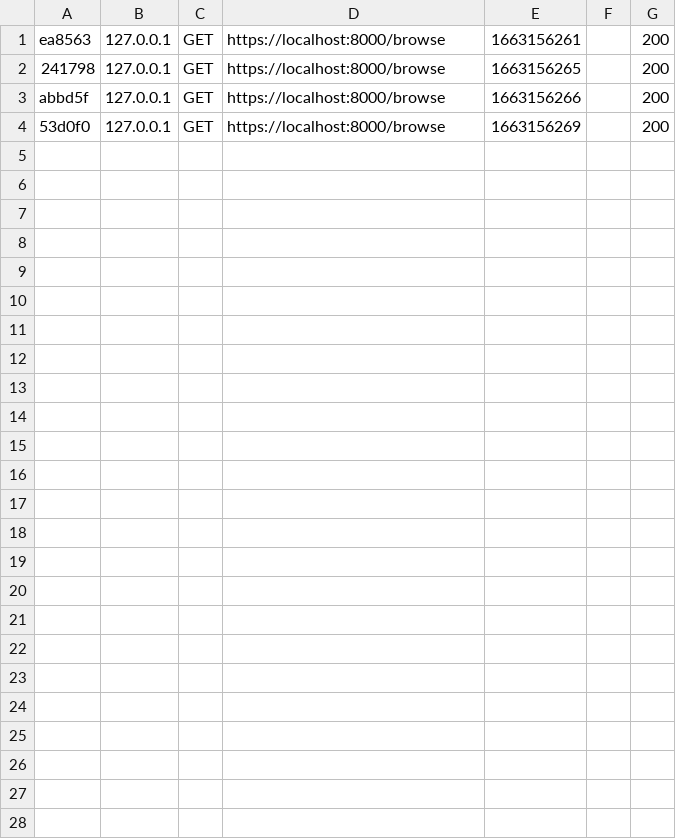
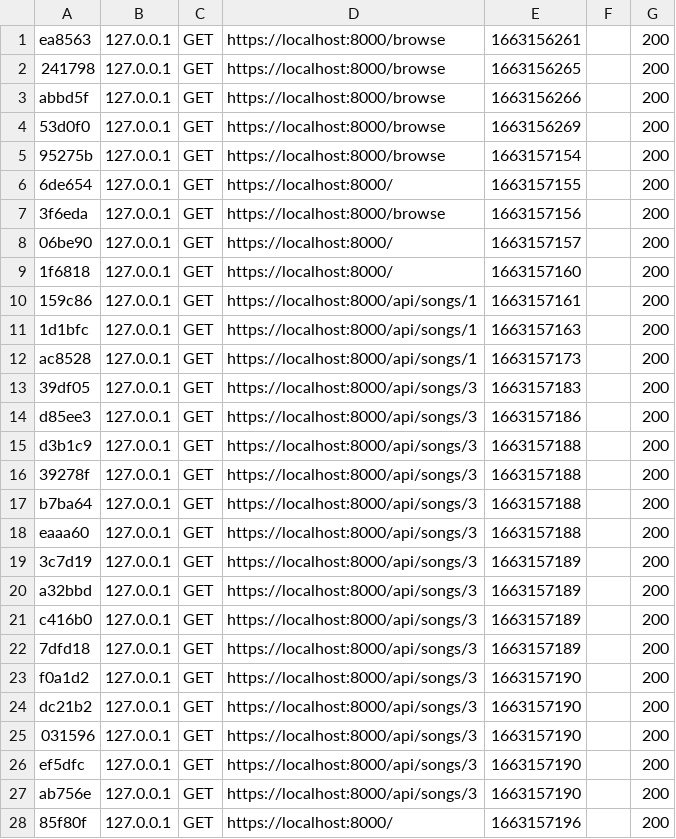
Before and after one commit to Jesper15/symfony-fundamentals, a CSV file: var/cache/dev/profiler/index.csv, drawn as a sheet.

Commit message:
Adding cache

```diff
--- a/var/cache/dev/profiler/index.csv
+++ b/var/cache/dev/profiler/index.csv
@@ -4 +4,25 @@ abbd5f,127.0.0.1,GET,https://localhost:8000/browse,1663156266,,200
 53d0f0,127.0.0.1,GET,https://localhost:8000/browse,1663156269,,200
+95275b,127.0.0.1,GET,https://localhost:8000/browse,1663157154,,200
+6de654,127.0.0.1,GET,https://localhost:8000/,1663157155,,200
+3f6eda,127.0.0.1,GET,https://localhost:8000/browse,1663157156,,200
+06be90,127.0.0.1,GET,https://localhost:8000/,1663157157,,200
+1f6818,127.0.0.1,GET,https://localhost:8000/,1663157160,,200
+159c86,127.0.0.1,GET,https://localhost:8000/api/songs/1,1663157161,,200
+1d1bfc,127.0.0.1,GET,https://localhost:8000/api/songs/1,1663157163,,200
+ac8528,127.0.0.1,GET,https://localhost:8000/api/songs/1,1663157173,,200
+39df05,127.0.0.1,GET,https://localhost:8000/api/songs/3,1663157183,,200
+d85ee3,127.0.0.1,GET,https://localhost:8000/api/songs/3,1663157186,,200
+d3b1c9,127.0.0.1,GET,https://localhost:8000/api/songs/3,1663157188,,200
+39278f,127.0.0.1,GET,https://localhost:8000/api/songs/3,1663157188,,200
+b7ba64,127.0.0.1,GET,https://localhost:8000/api/songs/3,1663157188,,200
+eaaa60,127.0.0.1,GET,https://localhost:8000/api/songs/3,1663157188,,200
+3c7d19,127.0.0.1,GET,https://localhost:8000/api/songs/3,1663157189,,200
+a32bbd,127.0.0.1,GET,https://localhost:8000/api/songs/3,1663157189,,200
+c416b0,127.0.0.1,GET,https://localhost:8000/api/songs/3,1663157189,,200
+7dfd18,127.0.0.1,GET,https://localhost:8000/api/songs/3,1663157189,,200
+f0a1d2,127.0.0.1,GET,https://localhost:8000/api/songs/3,1663157190,,200
+dc21b2,127.0.0.1,GET,https://localhost:8000/api/songs/3,1663157190,,200
+031596,127.0.0.1,GET,https://localhost:8000/api/songs/3,1663157190,,200
+ef5dfc,127.0.0.1,GET,https://localhost:8000/api/songs/3,1663157190,,200
+ab756e,127.0.0.1,GET,https://localhost:8000/api/songs/3,1663157190,,200
+85f80f,127.0.0.1,GET,https://localhost:8000/,1663157196,,200
```
Also changed, not shown: 25 other files.
